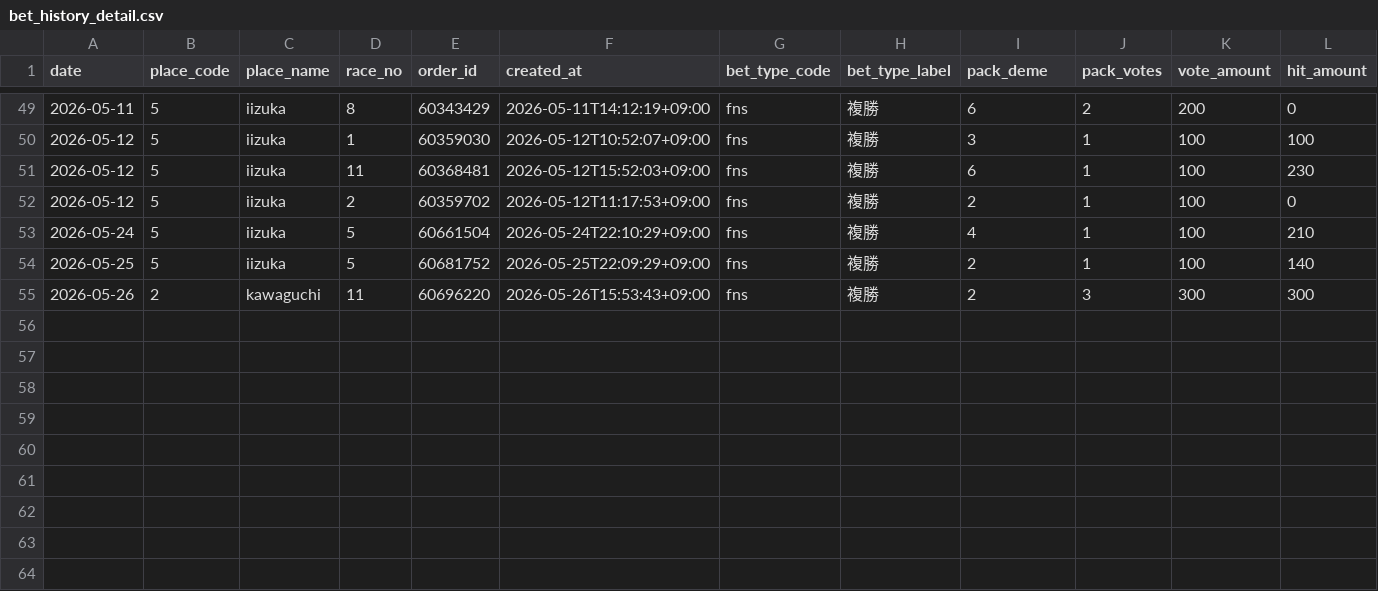
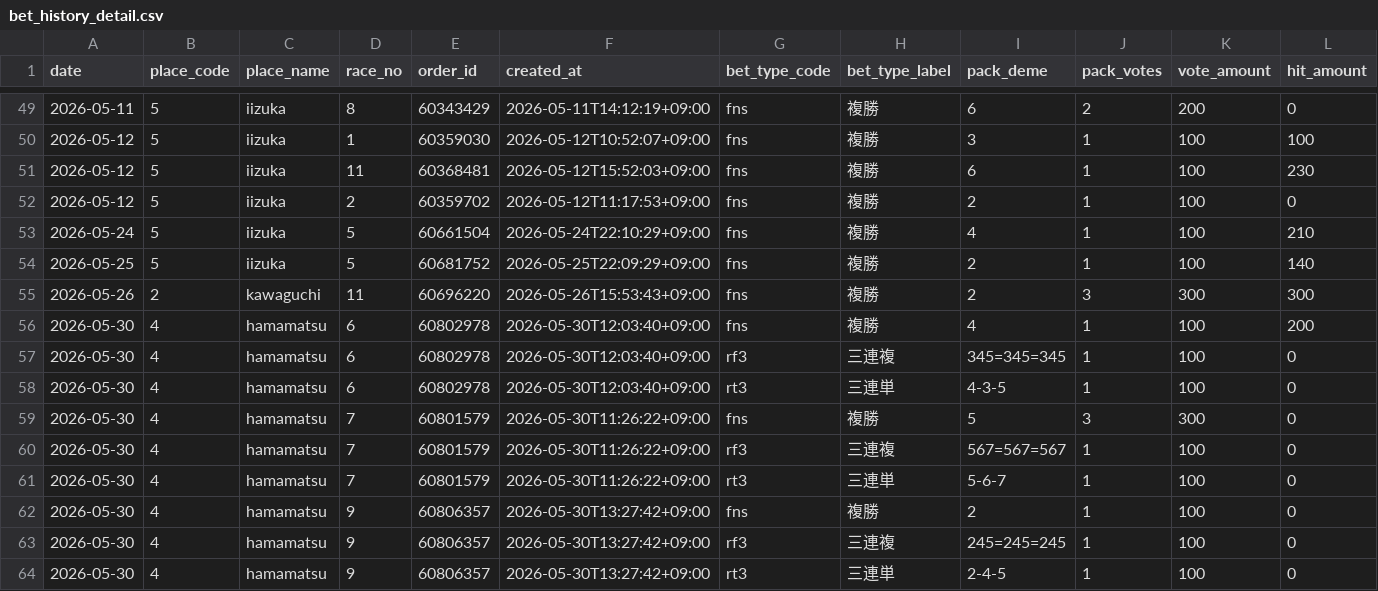
Before and after one commit to Tower2007/auto-racing-ai, a CSV file: data/bet_history_detail.csv, drawn as a sheet; only a part is shown, gaps mark what is left out; rows hold the shown columns only; the diff names each change by its address in the sheet, - before the commit and + after, or states it on an @@ line.

```diff
--- a/data/bet_history_detail.csv
+++ b/data/bet_history_detail.csv
+row 56: 2026-05-30 | 4 | hamamatsu | 6 | 60802978 | 2026-05-30T12:03:40+09:00 | fns | 複勝 | 4 | 1 | 100 | 200
+row 57: 2026-05-30 | 4 | hamamatsu | 6 | 60802978 | 2026-05-30T12:03:40+09:00 | rf3 | 三連複 | 345=345=345 | 1 | 100 | 0
+row 58: 2026-05-30 | 4 | hamamatsu | 6 | 60802978 | 2026-05-30T12:03:40+09:00 | rt3 | 三連単 | 4-3-5 | 1 | 100 | 0
+row 59: 2026-05-30 | 4 | hamamatsu | 7 | 60801579 | 2026-05-30T11:26:22+09:00 | fns | 複勝 | 5 | 3 | 300 | 0
+row 60: 2026-05-30 | 4 | hamamatsu | 7 | 60801579 | 2026-05-30T11:26:22+09:00 | rf3 | 三連複 | 567=567=567 | 1 | 100 | 0
+row 61: 2026-05-30 | 4 | hamamatsu | 7 | 60801579 | 2026-05-30T11:26:22+09:00 | rt3 | 三連単 | 5-6-7 | 1 | 100 | 0
+row 62: 2026-05-30 | 4 | hamamatsu | 9 | 60806357 | 2026-05-30T13:27:42+09:00 | fns | 複勝 | 2 | 1 | 100 | 0
+row 63: 2026-05-30 | 4 | hamamatsu | 9 | 60806357 | 2026-05-30T13:27:42+09:00 | rf3 | 三連複 | 245=245=245 | 1 | 100 | 0
+row 64: 2026-05-30 | 4 | hamamatsu | 9 | 60806357 | 2026-05-30T13:27:42+09:00 | rt3 | 三連単 | 2-4-5 | 1 | 100 | 0
```
Also changed, not shown: data/bet_history.csv.
